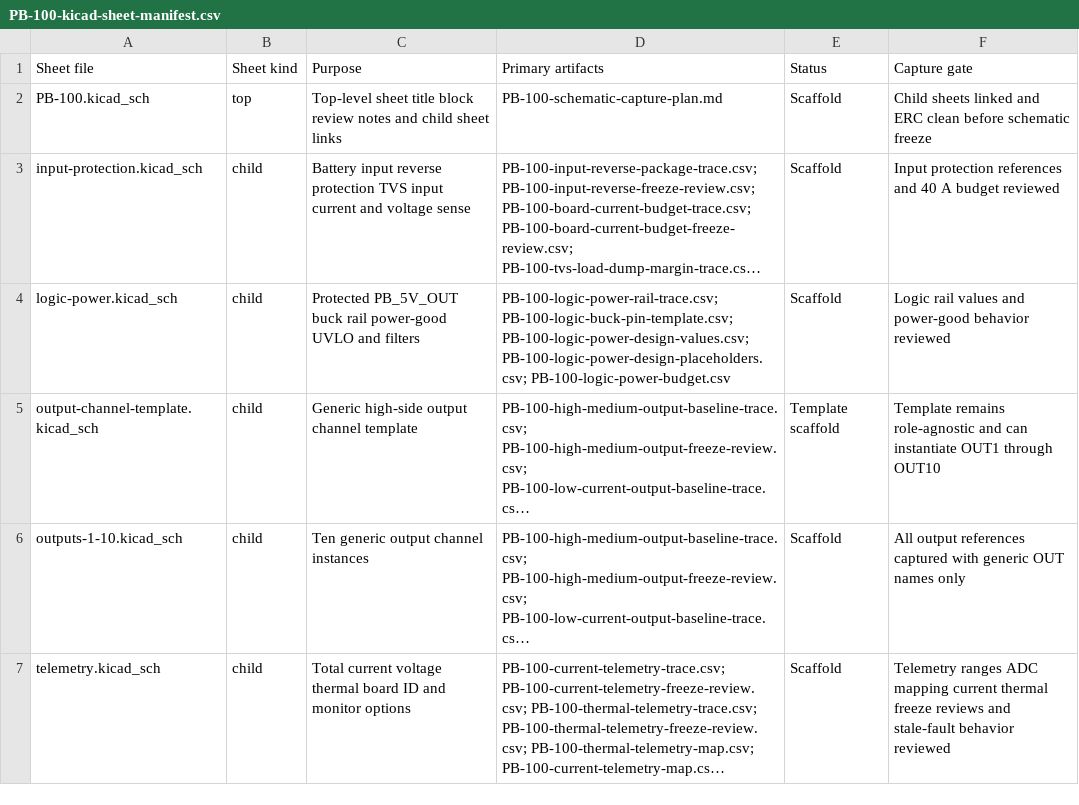
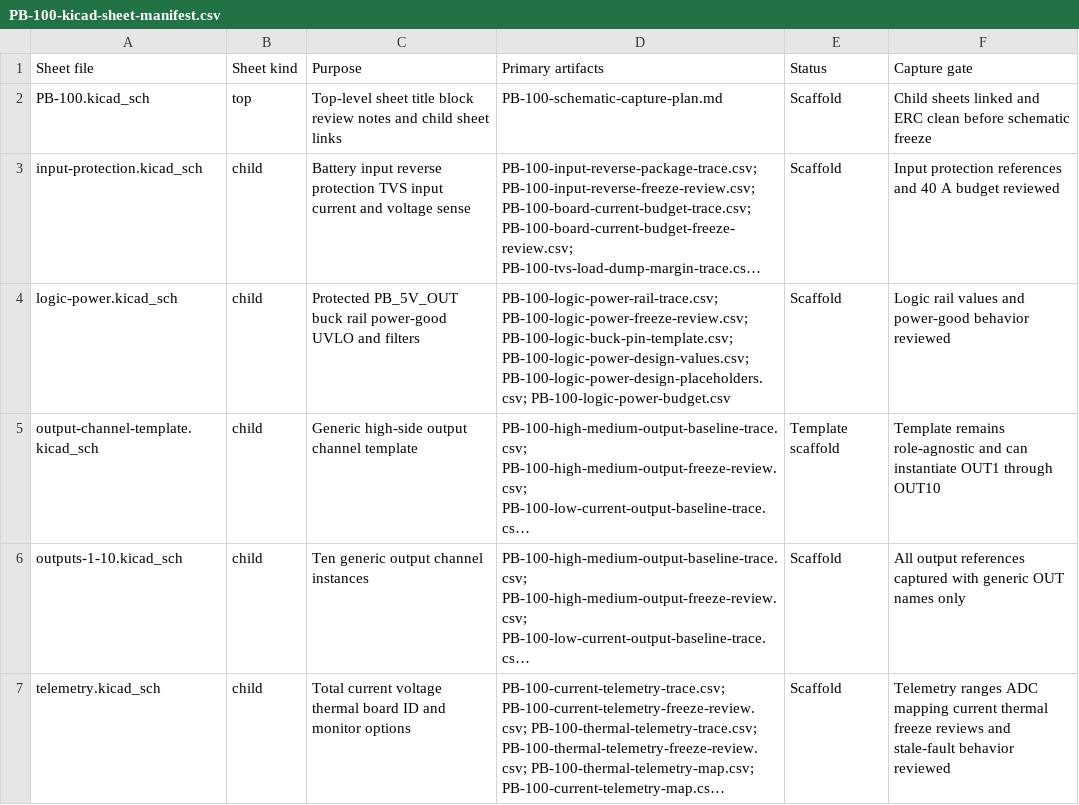
Before and after one commit to avlyubimov/svc-platform, a CSV file: hardware/power-board/PB-100/PB-100-kicad-sheet-manifest.csv, drawn as a sheet; only a part is shown; long unchanged cells end in …; the diff names each change by its address in the sheet, - before the commit and + after, or states it on an @@ line.

```diff
--- a/hardware/power-board/PB-100/PB-100-kicad-sheet-manifest.csv
+++ b/hardware/power-board/PB-100/PB-100-kicad-sheet-manifest.csv
-D4 (Primary artifacts): PB-100-logic-power-rail-trace.csv; PB-100-logic-buck-pin-template.csv; PB-100-logic-power-design-values.csv;…
+D4 (Primary artifacts): PB-100-logic-power-rail-trace.csv; PB-100-logic-power-freeze-review.csv; PB-100-logic-buck-pin-template.csv; PB-100-logic-power-design-values.csv;…
```
Also changed, not shown: hardware/power-board/PB-100/PB-100-review-release-manifest.csv, hardware/power-board/PB-100/PB-100-schematic-capture-work-queue.csv, 13 other files.
